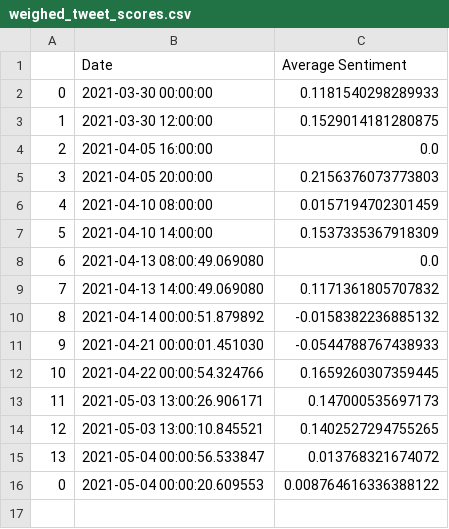
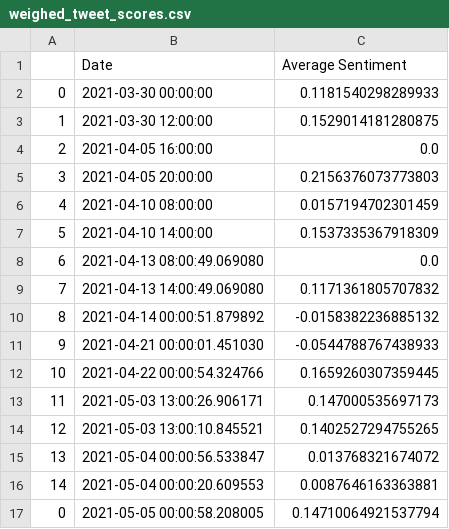
Before and after one commit to evayl2/Twitter-Stock-Sentiment-Analysis, a CSV file: weighed_tweet_scores.csv, drawn as a sheet.

```diff
--- a/weighed_tweet_scores.csv
+++ b/weighed_tweet_scores.csv
@@ -15,2 +15,3 @@
 13,2021-05-04 00:00:56.533847,0.013768321674072
-0,2021-05-04 00:00:20.609553,0.008764616336388122
+14,2021-05-04 00:00:20.609553,0.0087646163363881
+0,2021-05-05 00:00:58.208005,0.14710064921537794
```
Also changed, not shown: google_stocks.csv, seven_day_prices.csv, 4 other files.
